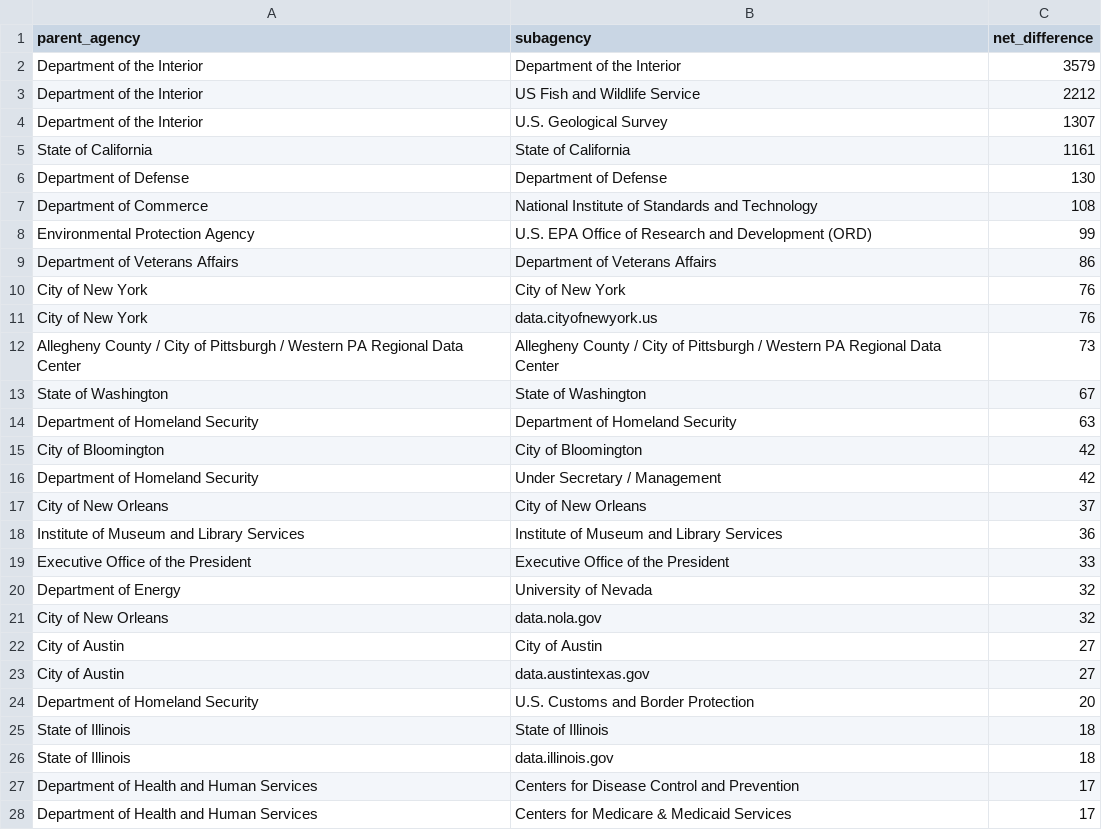
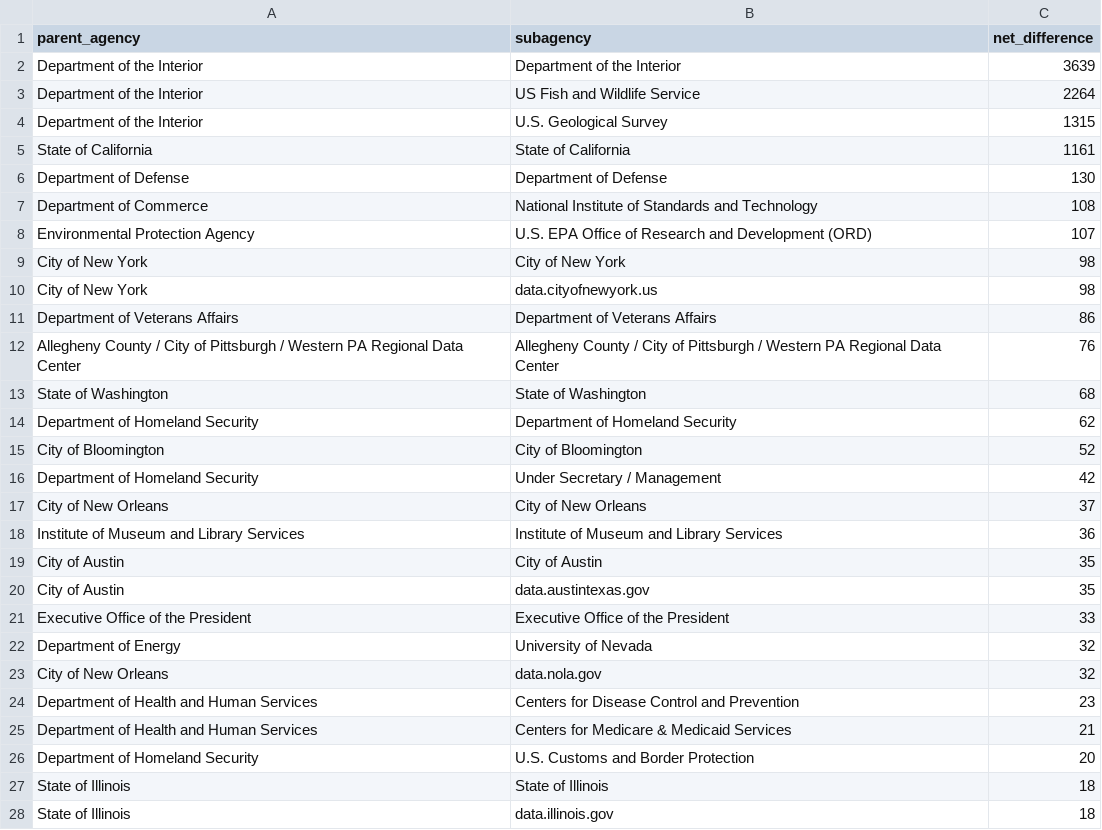
Before and after one commit to hancush/eyeball, a CSV file: output/churn_summary.csv, drawn as a sheet; only a part is shown; the diff covers the shown part only.

```diff
--- a/output/churn_summary.csv
+++ b/output/churn_summary.csv
@@ -1,5 +1,5 @@
 parent_agency,subagency,net_difference
-Department of the Interior,Department of the Interior,3579
-Department of the Interior,US Fish and Wildlife Service,2212
-Department of the Interior,U.S. Geological Survey,1307
+Department of the Interior,Department of the Interior,3639
+Department of the Interior,US Fish and Wildlife Service,2264
+Department of the Interior,U.S. Geological Survey,1315
 State of California,State of California,1161
@@ -7,10 +7,10 @@ Department of Defense,Department of Defense,130
 Department of Commerce,National Institute of Standards and Technology,108
-Environmental Protection Agency,U.S. EPA Office of Research and Development (ORD),99
+Environmental Protection Agency,U.S. EPA Office of Research and Development (ORD),107
+City of New York,City of New York,98
+City of New York,data.cityofnewyork.us,98
 Department of Veterans Affairs,Department of Veterans Affairs,86
-City of New York,City of New York,76
-City of New York,data.cityofnewyork.us,76
-Allegheny County / City of Pittsburgh / Western PA Regional Data Center,Allegheny County / City of Pittsburgh / Western PA Regional Data Center,73
-State of Washington,State of Washington,67
-Department of Homeland Security,Department of Homeland Security,63
-City of Bloomington,City of Bloomington,42
+Allegheny County / City of Pittsburgh / Western PA Regional Data Center,Allegheny County / City of Pittsburgh / Western PA Regional Data Center,76
+State of Washington,State of Washington,68
+Department of Homeland Security,Department of Homeland Security,62
+City of Bloomington,City of Bloomington,52
 Department of Homeland Security,Under Secretary / Management,42
@@ -18,2 +18,4 @@ City of New Orleans,City of New Orleans,37
 Institute of Museum and Library Services,Institute of Museum and Library Services,36
+City of Austin,City of Austin,35
+City of Austin,data.austintexas.gov,35
 Executive Office of the President,Executive Office of the President,33
@@ -21,4 +23,4 @@ Department of Energy,University of Nevada,32
 City of New Orleans,data.nola.gov,32
-City of Austin,City of Austin,27
-City of Austin,data.austintexas.gov,27
+Department of Health and Human Services,Centers for Disease Control and Prevention,23
+Department of Health and Human Services,Centers for Medicare & Medicaid Services,21
 Department of Homeland Security,U.S. Customs and Border Protection,20
@@ -26,3 +28 @@ State of Illinois,State of Illinois,18
 State of Illinois,data.illinois.gov,18
-Department of Health and Human Services,Centers for Disease Control and Prevention,17
-Department of Health and Human Services,Centers for Medicare & Medicaid Services,17
```
Also changed, not shown: 17 added rows, 15 removed rows and 10 edited cells elsewhere in this file, archive.csv, output/log.csv.
